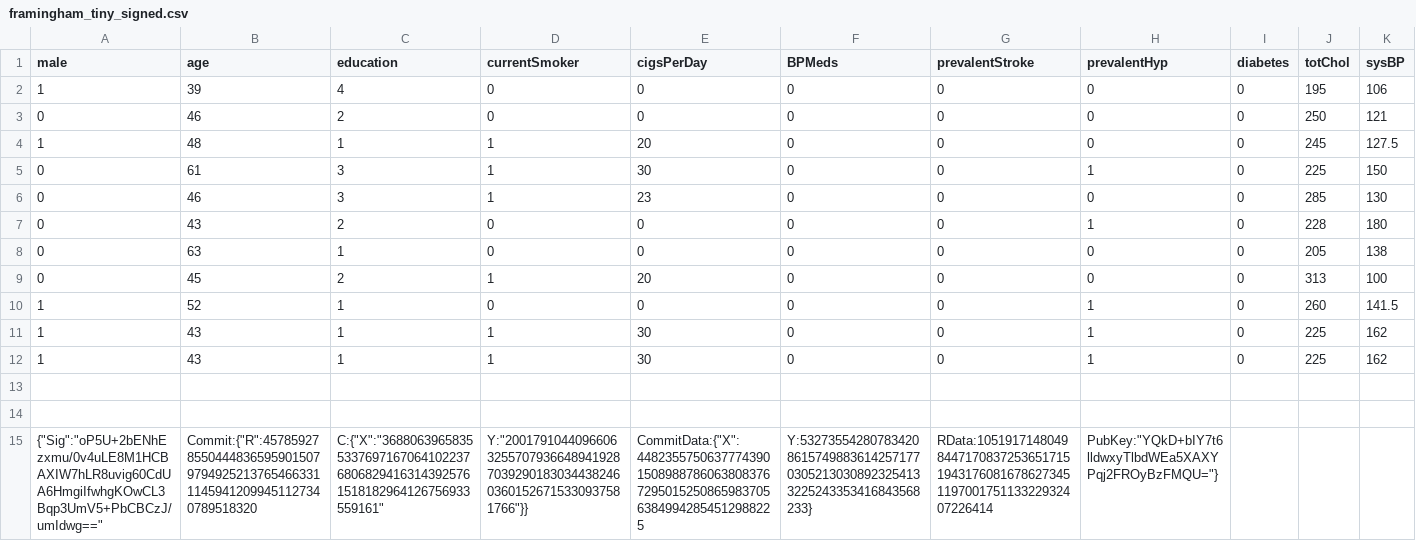
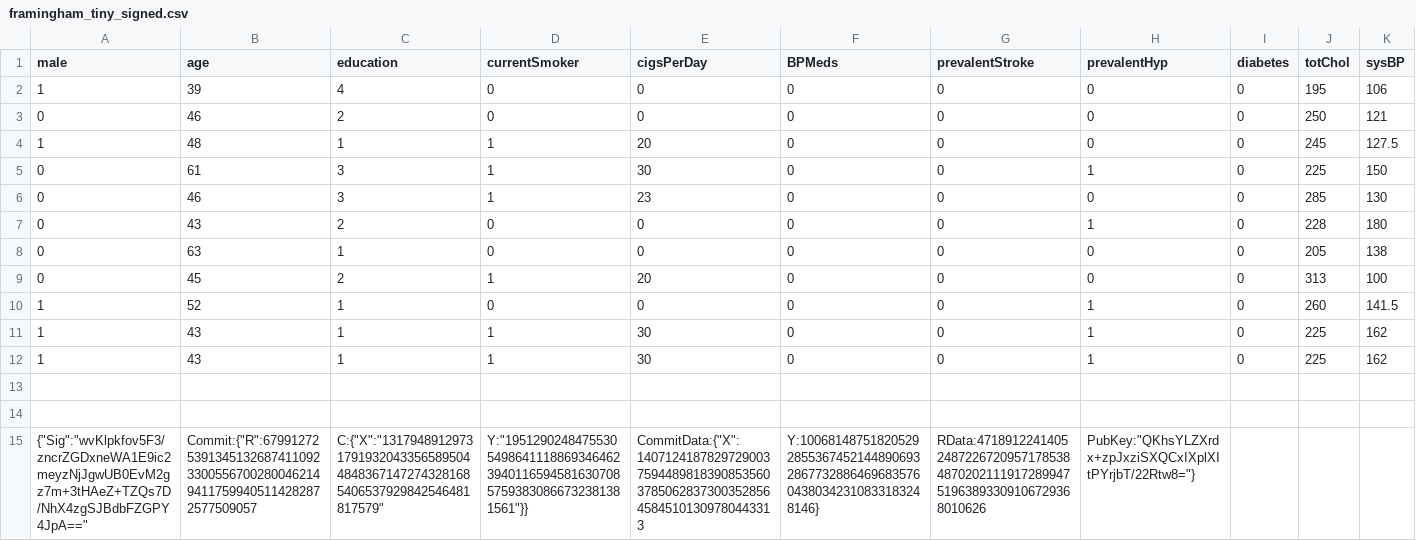
Before and after one commit to krakenh2020/ZKPComponent, a CSV file: datasets/framingham_tiny_signed.csv, drawn as a sheet; only a part is shown; removed rows and columns are numbered as before the commit, all else as after; rows hold the shown columns only; the diff names each change by its address in the sheet, - before the commit and + after, or states it on an @@ line.

```diff
--- a/datasets/framingham_tiny_signed.csv
+++ b/datasets/framingham_tiny_signed.csv
-row 15: {"Sig":"oP5U+2bENhEzxmu/0v4uLE8M1HCBAXIW7hLR8uvig60CdUA6HmgiIfwhgKOwCL3Bqp3UmV5+PbCBCzJ/umIdwg==" | Commit:{"R":457859278550444836595901507979492521376546633111459412099451127340789518320 | C:{"X":"3688063965835533769716706410223768068294163143925761518182964126756933559161" | Y:"20017910440966063255707936648941928703929018303443824603601526715330937581766"}} | CommitData:{"X":44823557506377743901508988786063808376729501525086598370563849942854512988225 | Y:53273554280783420861574988361425717703052130308923254133225243353416843568233} | RData:105191714804984471708372536517151943176081678627345119700175113322932407226414 | PubKey:"YQkD+bIY7t6lldwxyTlbdWEa5XAXYPqj2FROyBzFMQU="}
+row 15: {"Sig":"wvKlpkfov5F3/zncrZGDxneWA1E9ic2meyzNjJgwUB0EvM2gz7m+3tHAeZ+TZQs7D/NhX4zgSJBdbFZGPY4JpA==" | Commit:{"R":679912725391345132687411092330055670028004621494117599405114282872577509057 | C:{"X":"1317948912973179193204335658950448483671472743281685406537929842546481817579" | Y:"19512902484755305498641118869346462394011659458163070857593830866732381381561"}} | CommitData:{"X":14071241878297290037594489818390853560378506283730035285645845101309780443313 | Y:100681487518205292855367452144890693286773288646968357604380342310833183248146} | RData:47189122414052487226720957178538487020211191728994751963893309106729368010626 | PubKey:"QKhsYLZXrdx+zpJxziSXQCxIXplXItPYrjbT/22Rtw8="}
```
Also changed, not shown: datasets/framingham_small_signed.csv, 6 other files.
